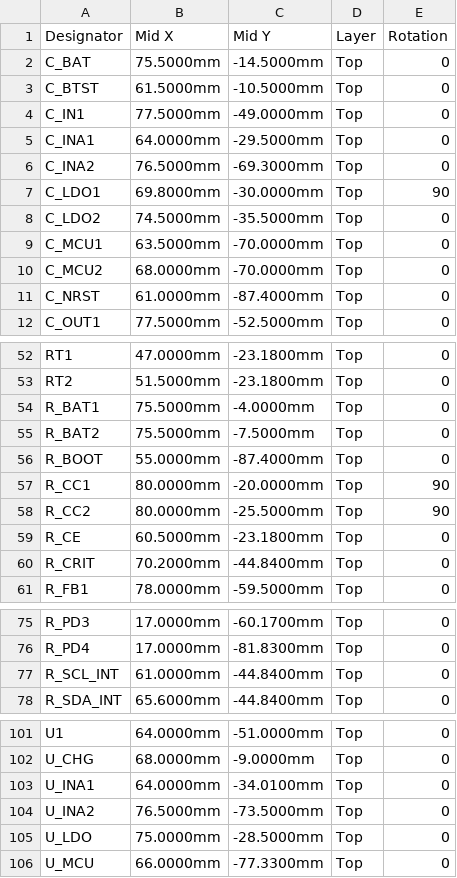
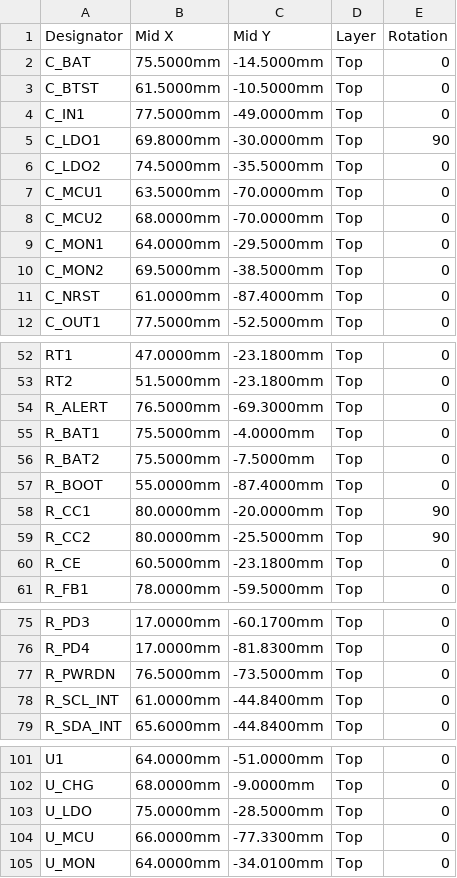
Before and after one commit to kkrzysztofik/ASG_AirsoftCounter, a CSV file: hardware/fab/pack/jlc_cpl.csv, drawn as a sheet; only a part is shown, gaps mark what is left out; the diff covers the shown part only.

```diff
--- a/hardware/fab/pack/jlc_cpl.csv
+++ b/hardware/fab/pack/jlc_cpl.csv
@@ -4,4 +4,2 @@ C_BTST,61.5000mm,-10.5000mm,Top,0
 C_IN1,77.5000mm,-49.0000mm,Top,0
-C_INA1,64.0000mm,-29.5000mm,Top,0
-C_INA2,76.5000mm,-69.3000mm,Top,0
 C_LDO1,69.8000mm,-30.0000mm,Top,90
@@ -10,2 +8,4 @@ C_MCU1,63.5000mm,-70.0000mm,Top,0
 C_MCU2,68.0000mm,-70.0000mm,Top,0
+C_MON1,64.0000mm,-29.5000mm,Top,0
+C_MON2,69.5000mm,-38.5000mm,Top,0
 C_NRST,61.0000mm,-87.4000mm,Top,0
@@ -53,2 +53,3 @@ RT1,47.0000mm,-23.1800mm,Top,0
 RT2,51.5000mm,-23.1800mm,Top,0
+R_ALERT,76.5000mm,-69.3000mm,Top,0
 R_BAT1,75.5000mm,-4.0000mm,Top,0
@@ -59,3 +60,2 @@ R_CC2,80.0000mm,-25.5000mm,Top,90
 R_CE,60.5000mm,-23.1800mm,Top,0
-R_CRIT,70.2000mm,-44.8400mm,Top,0
 R_FB1,78.0000mm,-59.5000mm,Top,0
@@ -76,2 +76,3 @@ R_PD3,17.0000mm,-60.1700mm,Top,0
 R_PD4,17.0000mm,-81.8300mm,Top,0
+R_PWRDN,76.5000mm,-73.5000mm,Top,0
 R_SCL_INT,61.0000mm,-44.8400mm,Top,0
@@ -102,5 +102,4 @@ U1,64.0000mm,-51.0000mm,Top,0
 U_CHG,68.0000mm,-9.0000mm,Top,0
-U_INA1,64.0000mm,-34.0100mm,Top,0
-U_INA2,76.5000mm,-73.5000mm,Top,0
 U_LDO,75.0000mm,-28.5000mm,Top,0
 U_MCU,66.0000mm,-77.3300mm,Top,0
+U_MON,64.0000mm,-34.0100mm,Top,0
```
Also changed, not shown: 1 removed row elsewhere in this file, hardware/fab/pack/bom.csv, hardware/fab/pack/jlc_bom.csv, 9 other files.
